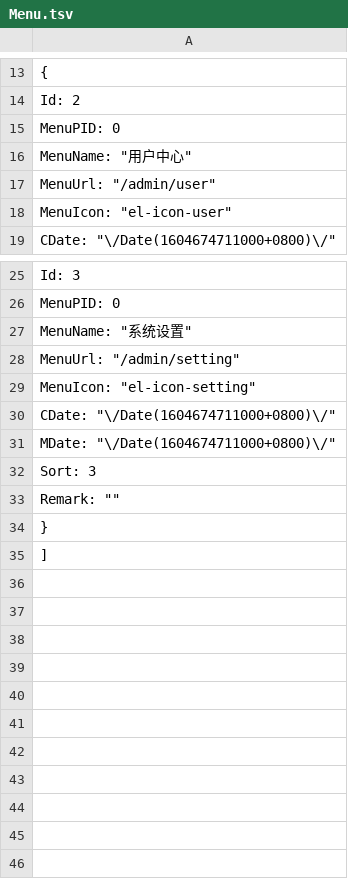
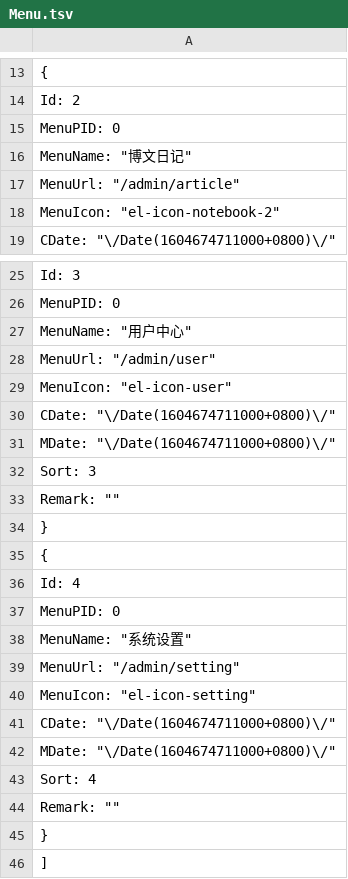
Before and after one commit to Lenceas/Lenceas.Blog, a TSV file: Lenceas.Core.Api/wwwroot/Lenceas.Core.Data.json/Menu.tsv, drawn as a sheet; only a part is shown, gaps mark what is left out.

```diff
--- a/Lenceas.Core.Api/wwwroot/Lenceas.Core.Data.json/Menu.tsv
+++ b/Lenceas.Core.Api/wwwroot/Lenceas.Core.Data.json/Menu.tsv
@@ -15,5 +15,5 @@
     "MenuPID": 0,
-    "MenuName": "用户中心",
-    "MenuUrl": "/admin/user",
-    "MenuIcon": "el-icon-user",
+    "MenuName": "博文日记",
+    "MenuUrl": "/admin/article",
+    "MenuIcon": "el-icon-notebook-2",
     "CDate": "\/Date(1604674711000+0800)\/",
@@ -26,2 +26,13 @@
     "MenuPID": 0,
+    "MenuName": "用户中心",
+    "MenuUrl": "/admin/user",
+    "MenuIcon": "el-icon-user",
+    "CDate": "\/Date(1604674711000+0800)\/",
+    "MDate": "\/Date(1604674711000+0800)\/",
+    "Sort": 3,
+    "Remark": ""
+  },
+  {
+    "Id": 4,
+    "MenuPID": 0,
     "MenuName": "系统设置",
@@ -31,3 +42,3 @@
     "MDate": "\/Date(1604674711000+0800)\/",
-    "Sort": 3,
+    "Sort": 4,
     "Remark": ""
```
Also changed, not shown: Lenceas.Core.Api/wwwroot/Lenceas.Core.Data.json/RoleMenu.tsv, 17 other files.
